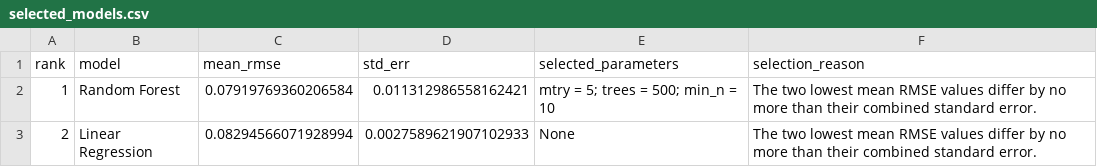
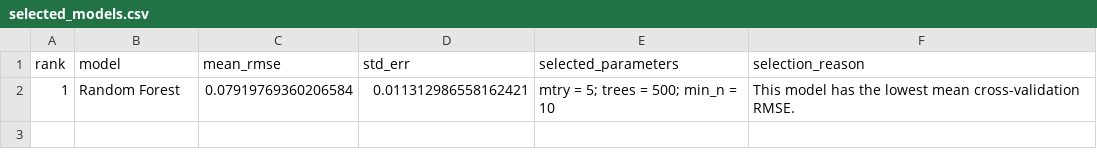
Before and after one commit to Catherine-Wei-Yihua/Global-Sustainability-Analysis, a CSV file: data/results/selected_models.csv, drawn as a sheet.

Commit message:
Change best model

```diff
--- a/data/results/selected_models.csv
+++ b/data/results/selected_models.csv
@@ -1,3 +1,2 @@
 rank,model,mean_rmse,std_err,selected_parameters,selection_reason
-1,Random Forest,0.07919769360206584,0.011312986558162421,mtry = 5; trees = 500; min_n = 10,The two lowest mean RMSE values differ by no more than their combined standard error.
-2,Linear Regression,0.08294566071928994,0.0027589621907102933,None,The two lowest mean RMSE values differ by no more than their combined standard error.
+1,Random Forest,0.07919769360206584,0.011312986558162421,mtry = 5; trees = 500; min_n = 10,This model has the lowest mean cross-validation RMSE.
```
Also changed, not shown: data/results/final_test_metrics.csv, 6 other files.
